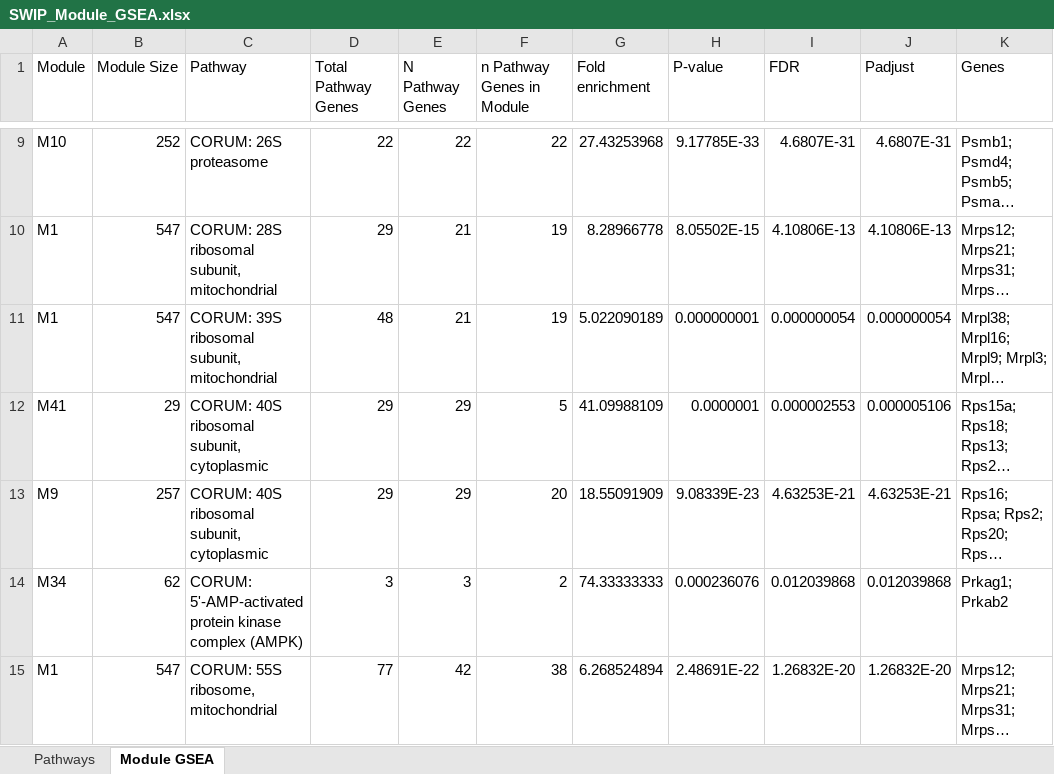
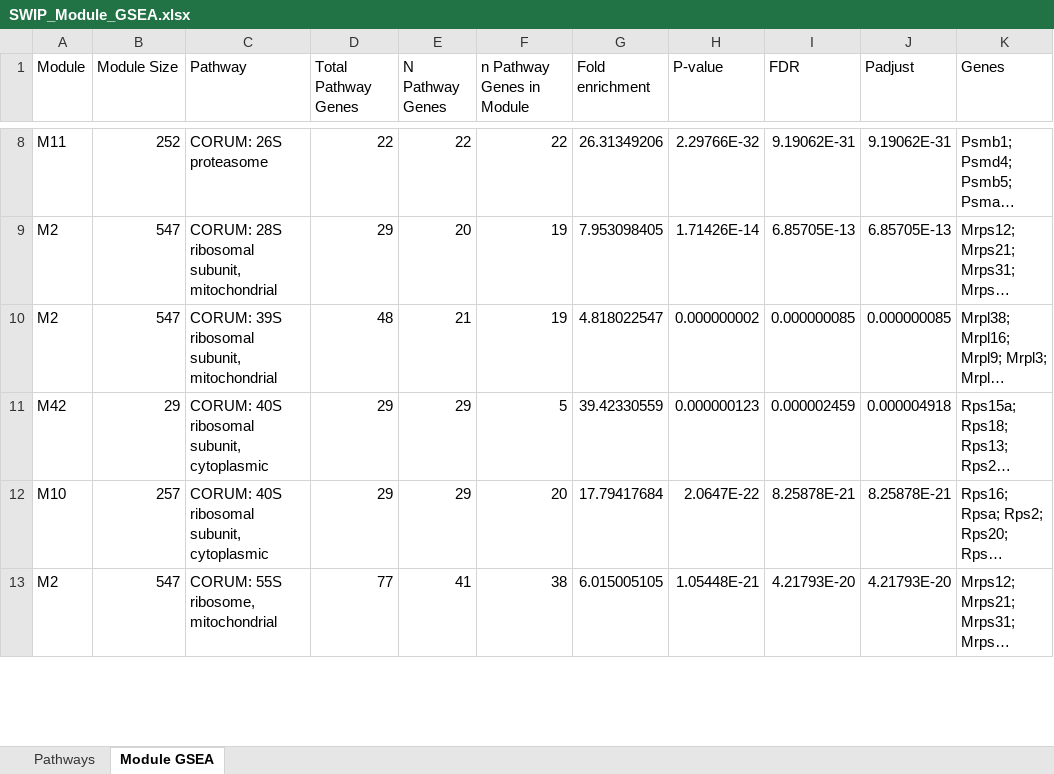
Before and after one commit to twesleyb/SwipProteomics, an Excel workbook: tables/SWIP_Module_GSEA.xlsx, sheet Module GSEA, drawn as a sheet; only a part is shown, gaps mark what is left out; long unchanged cells end in …; values as stored, in another font and other column widths than the file's, no borders; removed rows and columns are numbered as before the commit, all else as after; the diff covers the shown part only; the diff names each change by its address in the sheet, - before the commit and + after, or states it on an @@ line.

```diff
--- a/tables/SWIP_Module_GSEA.xlsx (sheet Module GSEA)
+++ b/tables/SWIP_Module_GSEA.xlsx (sheet Module GSEA)
-A8 (Module): M10
+A8 (Module): M11
-G8 (Fold enrichment): 27.43253968
+G8 (Fold enrichment): 26.31349206
-H8 (P-value): 9.17785E-33
+H8 (P-value): 2.29766E-32
-I8 (FDR): 4.6807E-31
+I8 (FDR): 9.19062E-31
-J8 (Padjust): 4.6807E-31
+J8 (Padjust): 9.19062E-31
-A9:A10 (Module): M1
+A9:A10 (Module): M2
-E9 (N Pathway Genes): 21
+E9 (N Pathway Genes): 20
-G9 (Fold enrichment): 8.28966778
+G9 (Fold enrichment): 7.953098405
-H9 (P-value): 8.05502E-15
+H9 (P-value): 1.71426E-14
-I9 (FDR): 4.10806E-13
+I9 (FDR): 6.85705E-13
-J9 (Padjust): 4.10806E-13
+J9 (Padjust): 6.85705E-13
-G10 (Fold enrichment): 5.022090189
+G10 (Fold enrichment): 4.818022547
-H10 (P-value): 0.000000001
+H10 (P-value): 0.000000002
-I10 (FDR): 0.000000054
+I10 (FDR): 0.000000085
-J10 (Padjust): 0.000000054
+J10 (Padjust): 0.000000085
-A11 (Module): M41
+A11 (Module): M42
-G11 (Fold enrichment): 41.09988109
+G11 (Fold enrichment): 39.42330559
-H11 (P-value): 0.0000001
+H11 (P-value): 0.000000123
-I11 (FDR): 0.000002553
+I11 (FDR): 0.000002459
-J11 (Padjust): 0.000005106
+J11 (Padjust): 0.000004918
-A12 (Module): M9
+A12 (Module): M10
-G12 (Fold enrichment): 18.55091909
+G12 (Fold enrichment): 17.79417684
-H12 (P-value): 9.08339E-23
+H12 (P-value): 2.0647E-22
-I12 (FDR): 4.63253E-21
+I12 (FDR): 8.25878E-21
-J12 (Padjust): 4.63253E-21
+J12 (Padjust): 8.25878E-21
-row 14: M34 | 62 | CORUM: 5'-AMP-activated protein kinase complex (AMPK) | 3 | 3 | 2 | 74.33333333 | 0.000236076 | 0.012039868 | 0.012039868 | Prkag1; Prkab2
-A13 (Module): M1
+A13 (Module): M2
-E13 (N Pathway Genes): 42
+E13 (N Pathway Genes): 41
-G13 (Fold enrichment): 6.268524894
+G13 (Fold enrichment): 6.015005105
-H13 (P-value): 2.48691E-22
+H13 (P-value): 1.05448E-21
-I13 (FDR): 1.26832E-20
+I13 (FDR): 4.21793E-20
-J13 (Padjust): 1.26832E-20
+J13 (Padjust): 4.21793E-20
```
Also changed, not shown: 15 added rows, 6 removed rows and 1607 edited cells elsewhere in this sheet, tables/SWIP_Module_GOF.xlsx, tables/SWIP_Module_Results.xlsx, 27 other files.
